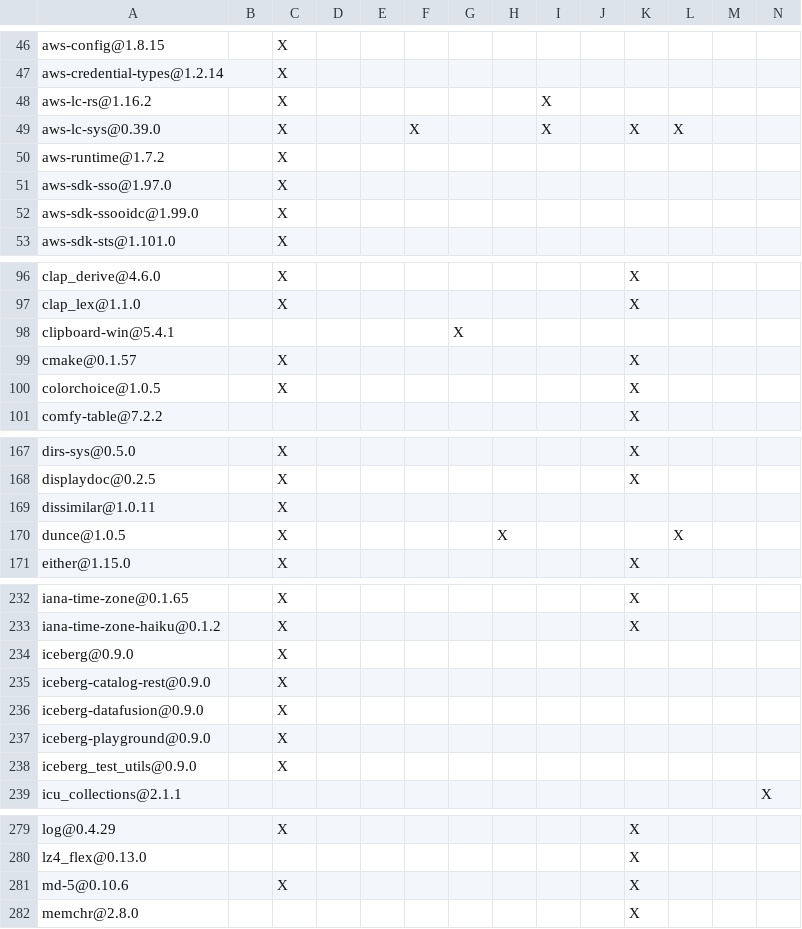
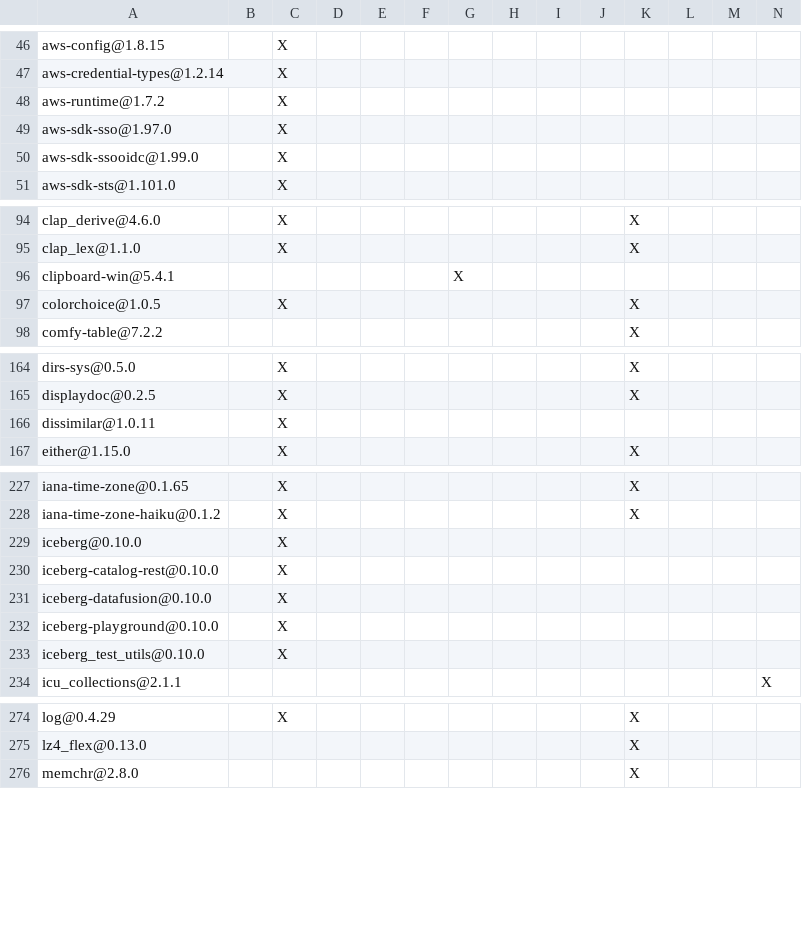
Before and after one commit to apache/iceberg-rust, a TSV file: crates/integrations/playground/DEPENDENCIES.rust.tsv, drawn as a sheet; only a part is shown, gaps mark what is left out; removed rows and columns are numbered as before the commit, all else as after; rows hold the shown columns only; the diff covers the shown part only; the diff names each change by its address in the sheet, - before the commit and + after, or states it on an @@ line.

Commit message:
update dep list

```diff
--- a/crates/integrations/playground/DEPENDENCIES.rust.tsv
+++ b/crates/integrations/playground/DEPENDENCIES.rust.tsv
-row 48: aws-lc-rs@1.16.2 |  | X |  |  |  |  |  | X
-row 49: aws-lc-sys@0.39.0 |  | X |  |  | X |  |  | X |  | X | X
-row 99: cmake@0.1.57 |  | X |  |  |  |  |  |  |  | X
-row 170: dunce@1.0.5 |  | X |  |  |  |  | X |  |  |  | X
-A229: iceberg@0.9.0
+A229: iceberg@0.10.0
-A230: iceberg-catalog-rest@0.9.0
+A230: iceberg-catalog-rest@0.10.0
-A231: iceberg-datafusion@0.9.0
+A231: iceberg-datafusion@0.10.0
-A232: iceberg-playground@0.9.0
+A232: iceberg-playground@0.10.0
-A233: iceberg_test_utils@0.9.0
+A233: iceberg_test_utils@0.10.0
-row 281: md-5@0.10.6 |  | X |  |  |  |  |  |  |  | X
```
Also changed, not shown: 1 removed row elsewhere in this file, bindings/python/DEPENDENCIES.rust.tsv, crates/catalog/s3tables/DEPENDENCIES.rust.tsv, 12 other files.
